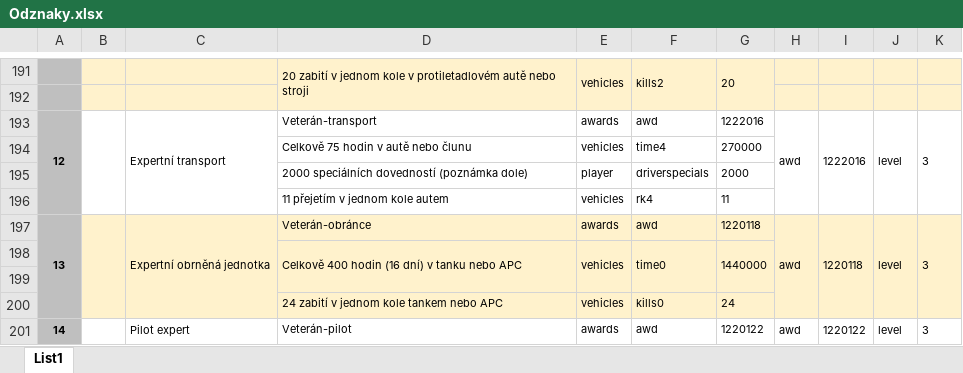
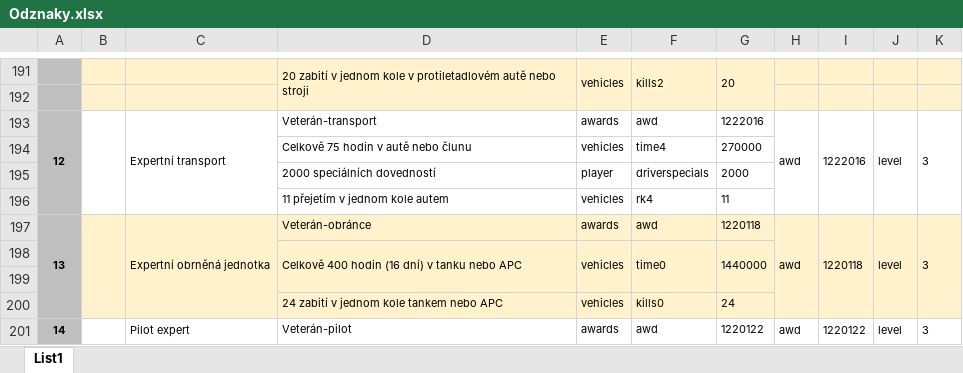
Before and after one commit to NcFerrari/BFHQ, an Excel workbook: 7. Návody pro ocenění/Odznaky.xlsx, sheet List1, drawn as a sheet; only a part is shown, gaps mark what is left out; values as stored, in another font and other column widths than the file's, no borders; charts and pictures not drawn; the diff covers the shown part only; the diff names each change by its address in the sheet, - before the commit and + after, or states it on an @@ line.

```diff
--- a/7. Návody pro ocenění/Odznaky.xlsx (sheet List1)
+++ b/7. Návody pro ocenění/Odznaky.xlsx (sheet List1)
-D195: 2000 speciálních dovedností (poznámka dole)
+D195: 2000 speciálních dovedností
```
Also changed, not shown: 7 edited cells elsewhere in this sheet, charts or pictures, 7. Návody pro ocenění/Medajle.xlsx, 7. Návody pro ocenění/Stužky.xlsx, 4 other files.
